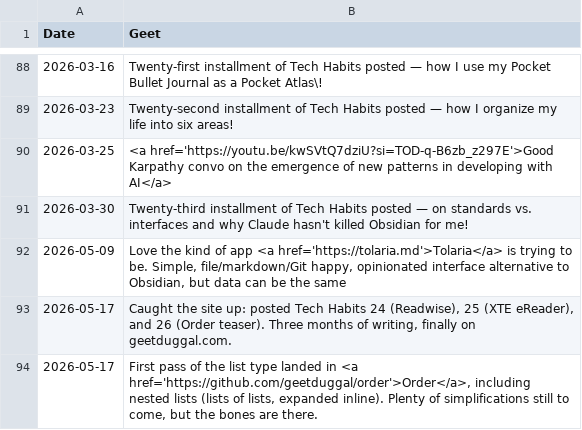
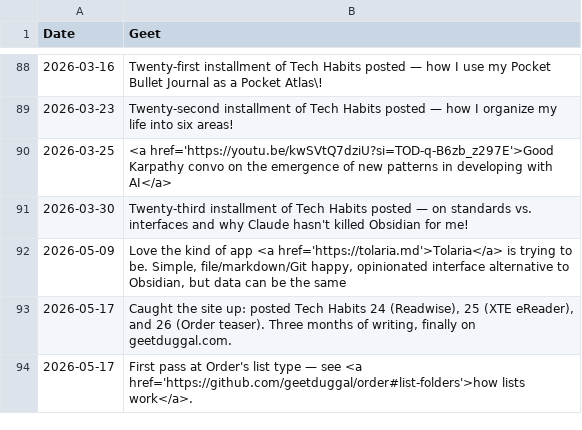
Before and after one commit to geetduggal/geetduggal.github.io, a CSV file: geets.csv, drawn as a sheet; only a part is shown, gaps mark what is left out.

Commit message:
Geet: simplify list-type entry to a link to docs

```diff
--- a/geets.csv
+++ b/geets.csv
@@ -93,2 +93,2 @@ Date,Geet
 2026-05-17,"Caught the site up: posted Tech Habits 24 (Readwise), 25 (XTE eReader), and 26 (Order teaser). Three months of writing, finally on geetduggal.com."
-2026-05-17,"First pass of the list type landed in <a href='https://github.com/geetduggal/order'>Order</a>, including nested lists (lists of lists, expanded inline). Plenty of simplifications still to come, but the bones are there."
+2026-05-17,"First pass at Order's list type — see <a href='https://github.com/geetduggal/order#list-folders'>how lists work</a>."
```
Also changed, not shown: 1 other file.
